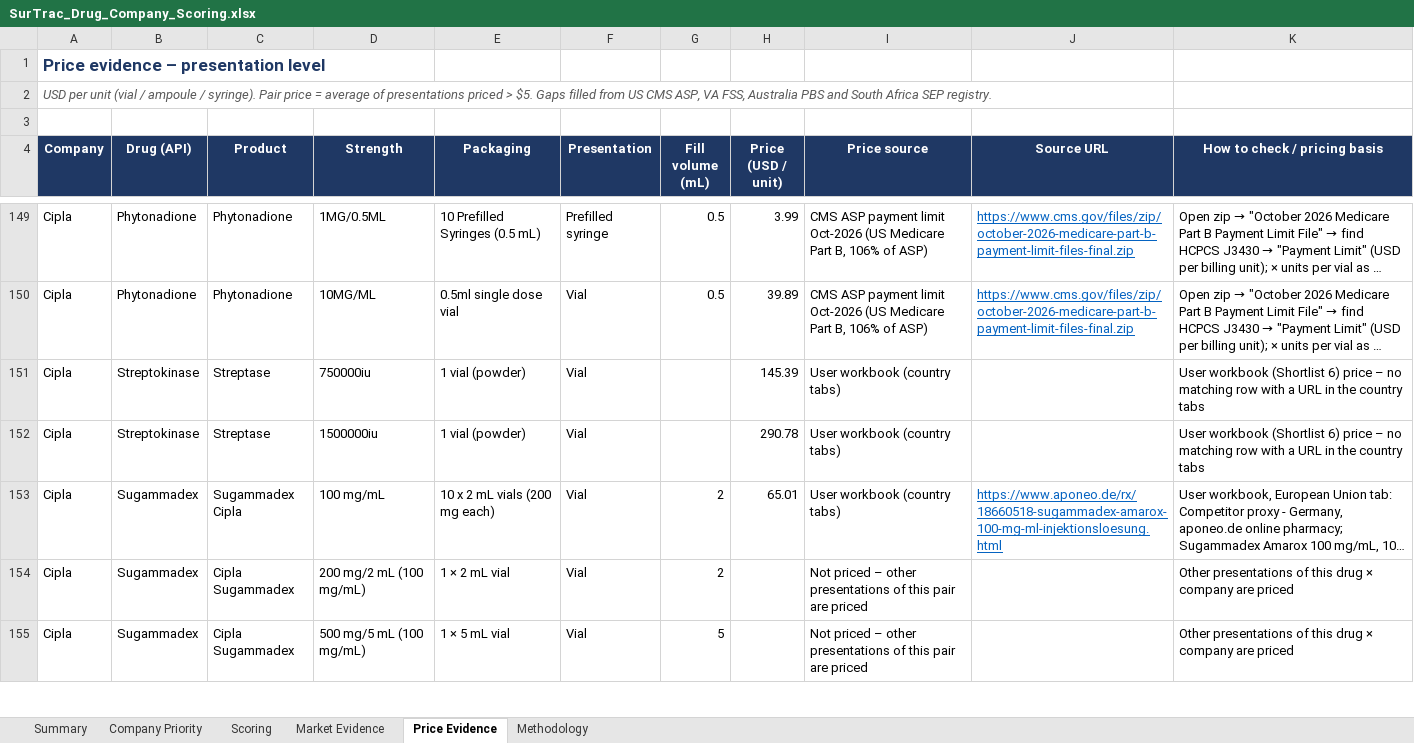
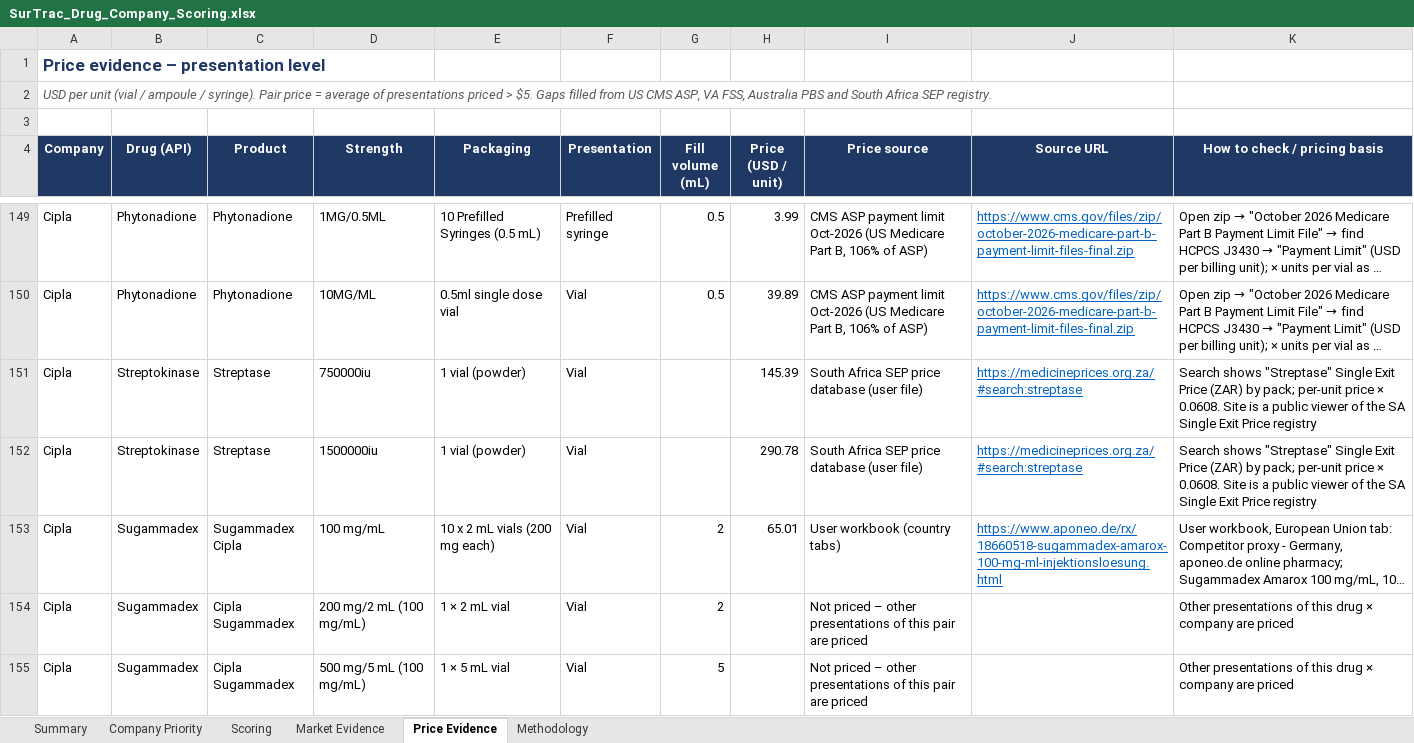
Before and after one commit to itsmechaitanyasharma-jpg/Consulting, an Excel workbook: research/SurTrac_Drug_Company_Scoring.xlsx, sheet Price Evidence, drawn as a sheet; only a part is shown, gaps mark what is left out; long unchanged cells end in …; values as stored, in another font and other column widths than the file's, no borders; charts and pictures not drawn; the diff covers the shown part only; the diff names each change by its address in the sheet, - before the commit and + after, or states it on an @@ line.

```diff
--- a/research/SurTrac_Drug_Company_Scoring.xlsx (sheet Price Evidence)
+++ b/research/SurTrac_Drug_Company_Scoring.xlsx (sheet Price Evidence)
-I151:I152 (Price source): User workbook (country tabs)
+I151:I152 (Price source): South Africa SEP price database (user file)
-J151:J152 (Source URL): (empty)
+J151:J152 (Source URL): https://medicineprices.org.za/#search:streptase
-K151:K152 (How to check / pricing basis): User workbook (Shortlist 6) price – no matching row with a URL in the country tabs
+K151:K152 (How to check / pricing basis): Search shows "Streptase" Single Exit Price (ZAR) by pack; per-unit price × 0.0608. Site is a public viewer of the SA Single Exit Price registry
```
Also changed, not shown: 96 edited cells elsewhere in this sheet.
